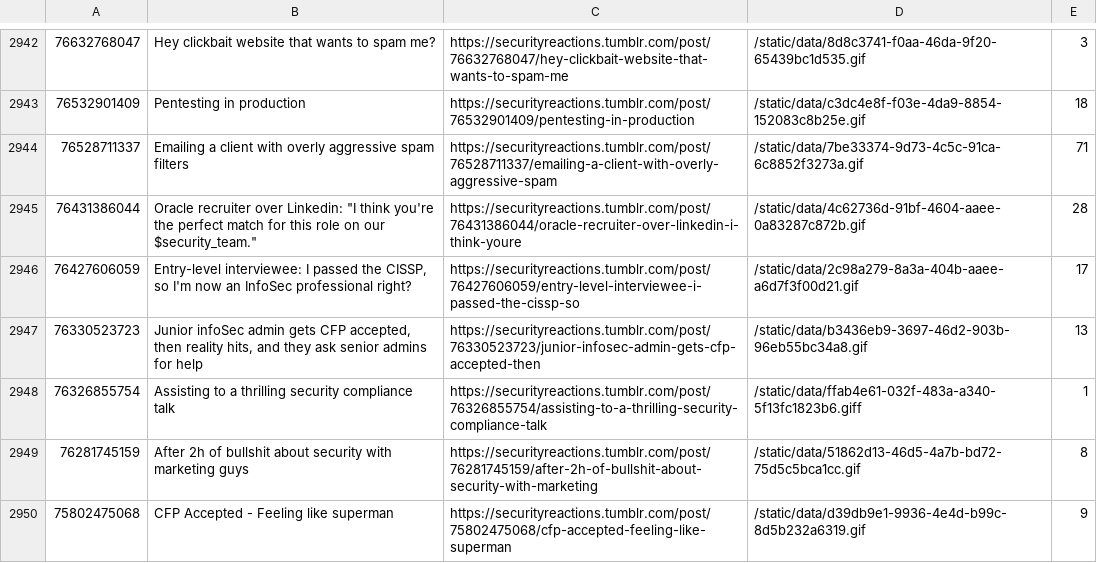
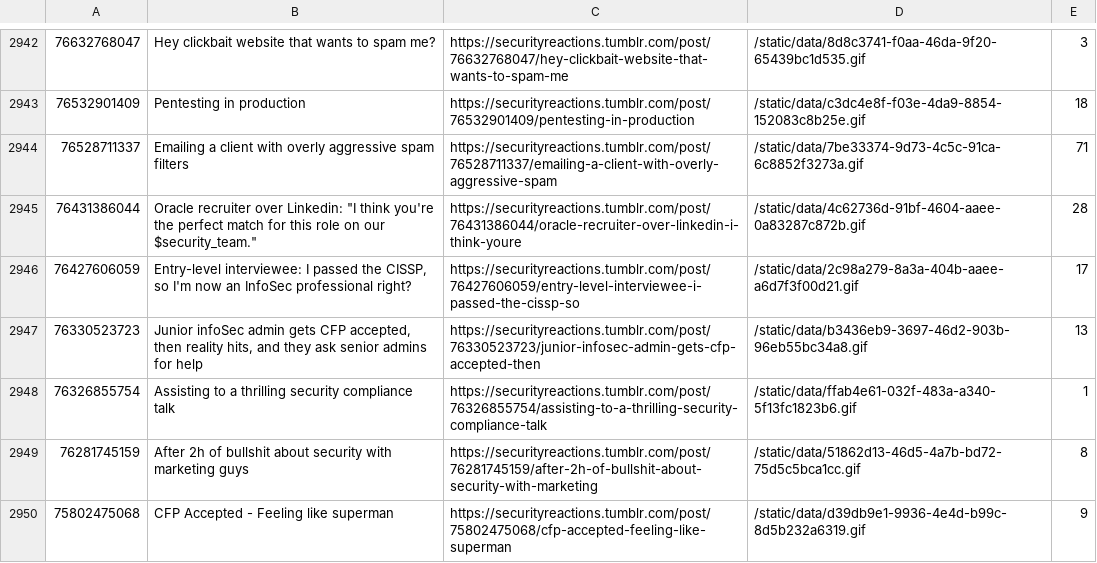
Before and after one commit to seanpm2001/reaction-pics, a CSV file: tumblr/data/posts.csv, drawn as a sheet; only a part is shown, gaps mark what is left out.

Commit message:
Rename giff to gif

```diff
--- a/tumblr/data/posts.csv
+++ b/tumblr/data/posts.csv
@@ -2947,3 +2947,3 @@
 76330523723,"Junior infoSec admin gets CFP accepted, then reality hits, and they ask senior admins for help",https://securityreactions.tumblr.com/post/76330523723/junior-infosec-admin-gets-cfp-accepted-then,/static/data/b3436eb9-3697-46d2-903b-96eb55bc34a8.gif,13
-76326855754,Assisting to a thrilling security compliance talk,https://securityreactions.tumblr.com/post/76326855754/assisting-to-a-thrilling-security-compliance-talk,/static/data/ffab4e61-032f-483a-a340-5f13fc1823b6.giff,1
+76326855754,Assisting to a thrilling security compliance talk,https://securityreactions.tumblr.com/post/76326855754/assisting-to-a-thrilling-security-compliance-talk,/static/data/ffab4e61-032f-483a-a340-5f13fc1823b6.gif,1
 76281745159,After 2h of bullshit about security with marketing guys,https://securityreactions.tumblr.com/post/76281745159/after-2h-of-bullshit-about-security-with-marketing,/static/data/51862d13-46d5-4a7b-bd72-75d5c5bca1cc.gif,8
```
